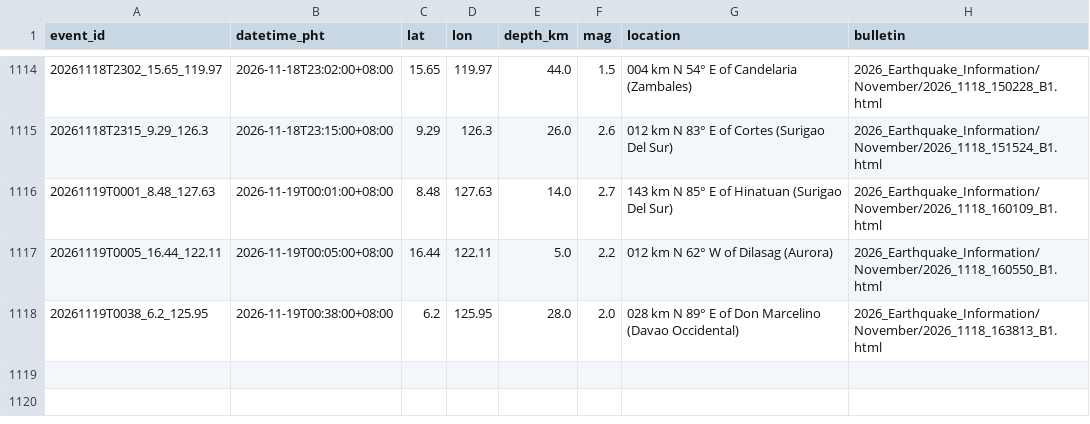
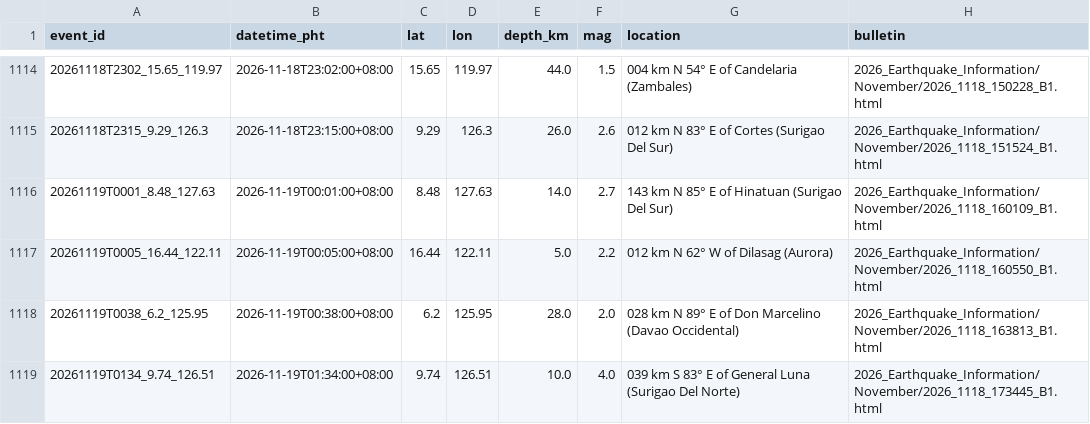
Before and after one commit to krystasis/ph-hazards, a CSV file: data/earthquakes/2026-11.csv, drawn as a sheet; only a part is shown, gaps mark what is left out; the diff names each change by its address in the sheet, - before the commit and + after, or states it on an @@ line.

```diff
--- a/data/earthquakes/2026-11.csv
+++ b/data/earthquakes/2026-11.csv
+row 1119: 20261119T0134_9.74_126.51 | 2026-11-19T01:34:00+08:00 | 9.74 | 126.51 | 10.0 | 4.0 | 039 km S 83° E of General Luna (Surigao Del Norte) | 2026_Earthquake_Information/November/2026_1118_173445_B1.html
```
Also changed, not shown: data/river_levels/2026-11.csv, 5 other files.
